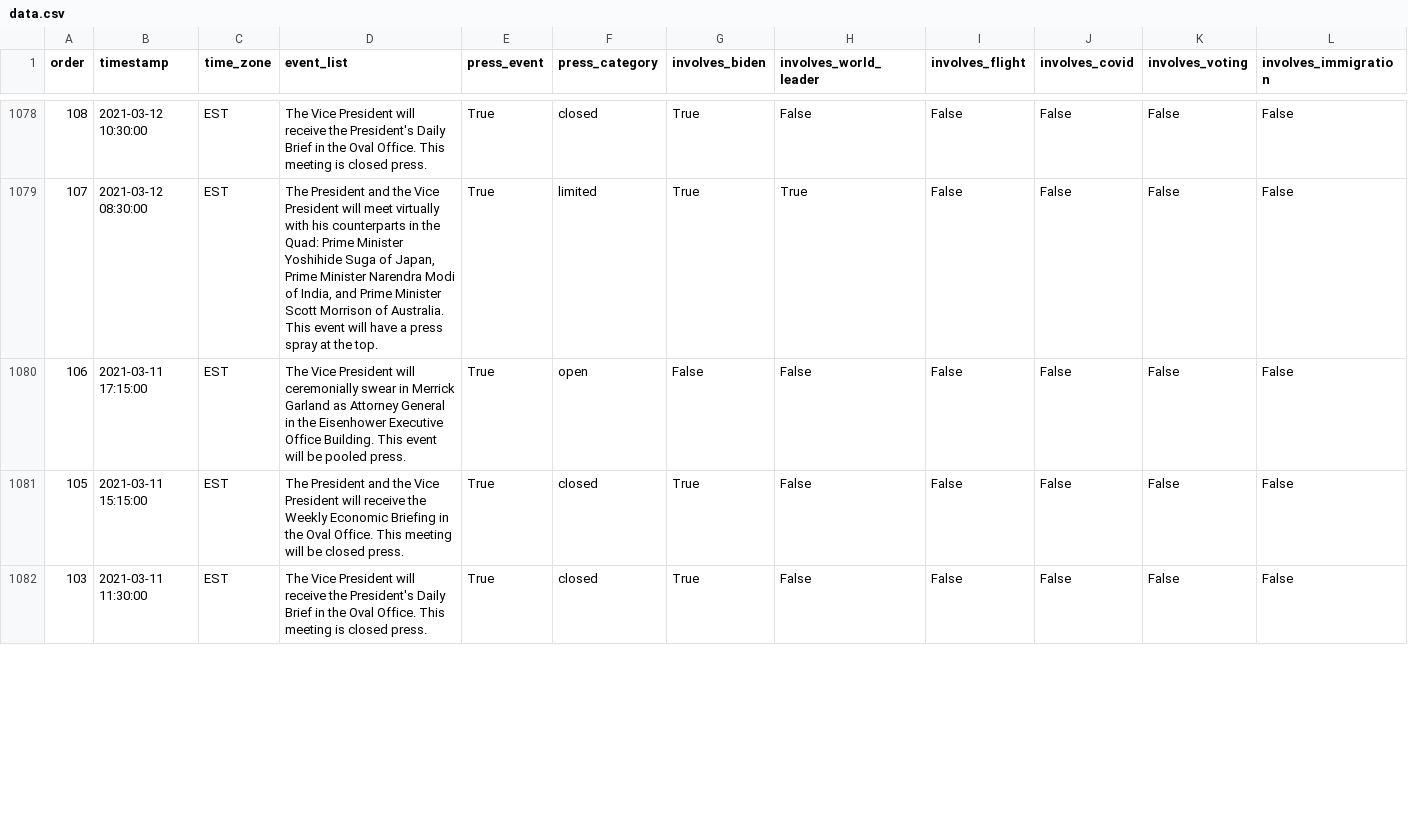
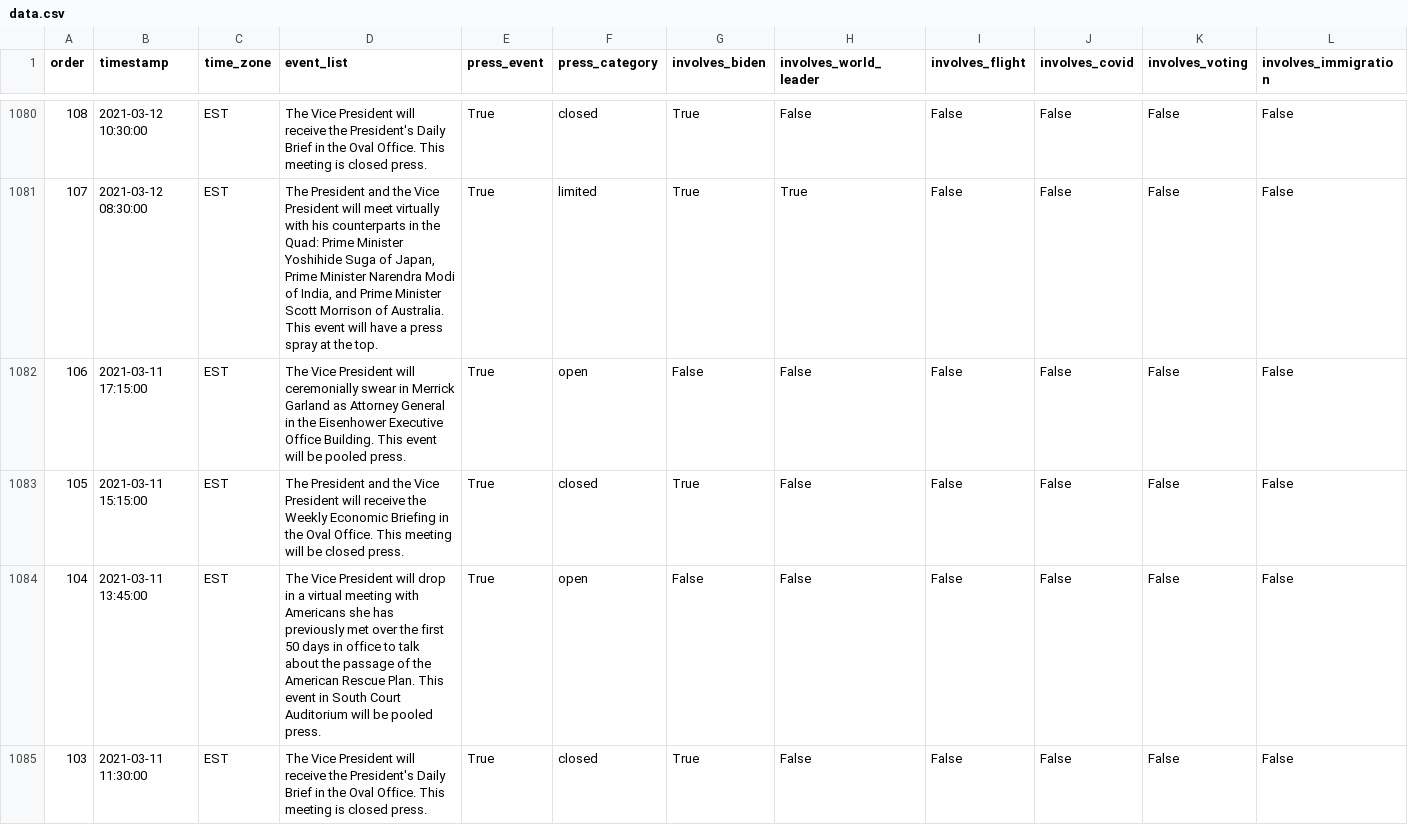
Before and after one commit to datadesk/kamala-harris-schedules, a CSV file: data.csv, drawn as a sheet; only a part is shown, gaps mark what is left out; rows hold the shown columns only; the diff covers the shown part only; the diff names each change by its address in the sheet, - before the commit and + after, or states it on an @@ line.

```diff
--- a/data.csv
+++ b/data.csv
+row 1084: 104 | 2021-03-11 13:45:00 | EST | The Vice President will drop in a virtual meeting with Americans she has previously met over the first 50 days in office to talk about the passage of the American Rescue Plan. This event in South Court Auditorium will be pooled press. | True | open | False | False | False | False | False | False
```
Also changed, not shown: 2 added rows, 1 removed row and 6 edited cells elsewhere in this file.
